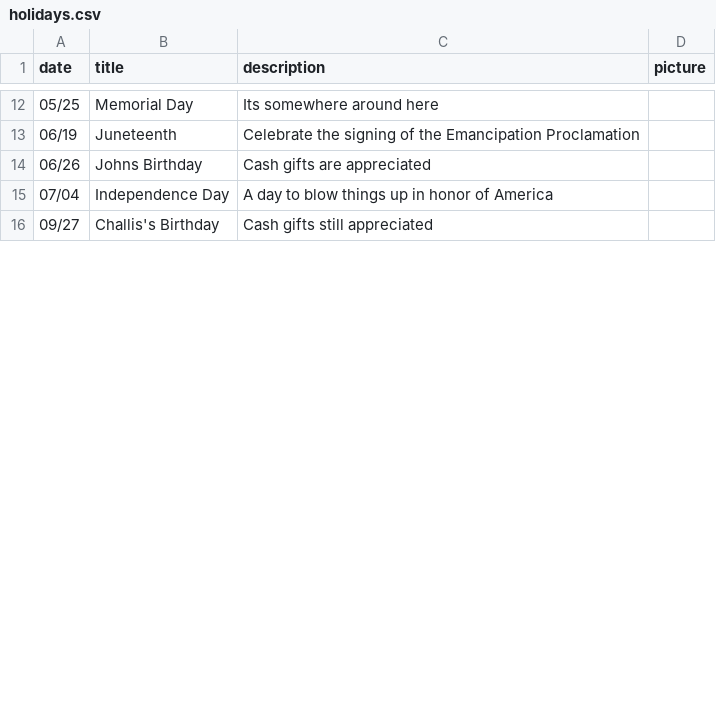
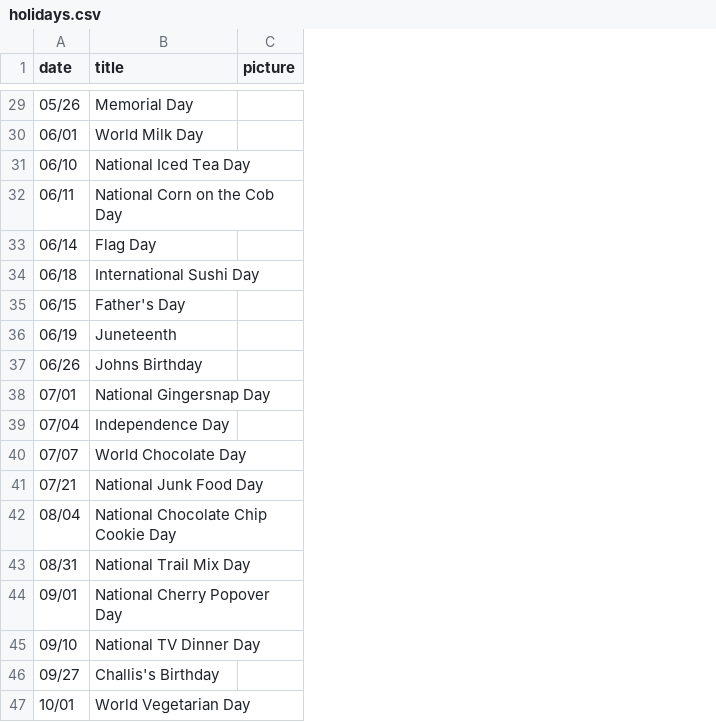
Before and after one commit to cmr927/holiday-calendar, a CSV file: app/api/data/holidays.csv, drawn as a sheet; only a part is shown, gaps mark what is left out; removed rows and columns are numbered as before the commit, all else as after; the diff covers the shown part only; the diff names each change by its address in the sheet, - before the commit and + after, or states it on an @@ line.

```diff
--- a/app/api/data/holidays.csv
+++ b/app/api/data/holidays.csv
-column C (description), rows 12-16: Its somewhere around here | Celebrate the signing of the Emancipation Proclamation | Cash gifts are appreciated | A day to blow things up in honor of America | Cash gifts still appreciated
-A29 (date): 05/25
+A29 (date): 05/26
+row 30: 06/01 | World Milk Day
+row 31: 06/10 | National Iced Tea Day
+row 32: 06/11 | National Corn on the Cob Day
+row 33: 06/14 | Flag Day
+row 34: 06/18 | International Sushi Day
+row 35: 06/15 | Father's Day
+row 38: 07/01 | National Gingersnap Day
+row 40: 07/07 | World Chocolate Day
+row 41: 07/21 | National Junk Food Day
+row 42: 08/04 | National Chocolate Chip Cookie Day
+row 43: 08/31 | National Trail Mix Day
+row 44: 09/01 | National Cherry Popover Day
+row 45: 09/10 | National TV Dinner Day
+row 47: 10/01 | World Vegetarian Day
```
Also changed, not shown: 29 added rows, 2 removed rows and 6 edited cells elsewhere in this file, 2 other files.
